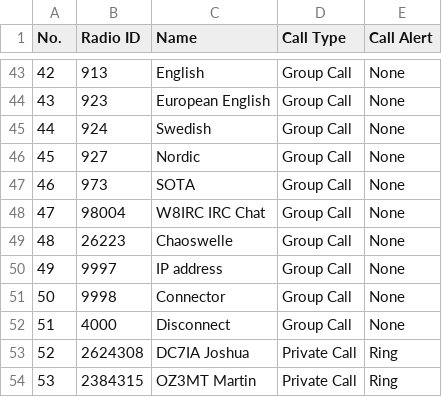
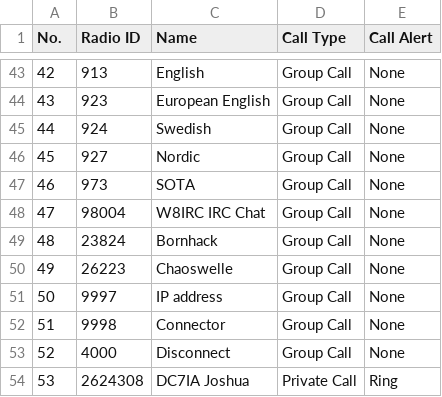
Before and after one commit to sm0rgm/at-d578uv, a CSV file: ContactTalkGroups.CSV, drawn as a sheet; only a part is shown, gaps mark what is left out; the shorter side is filled out with more unchanged rows; addresses are those after the commit; the diff names each change by its address in the sheet, - before the commit and + after, or states it on an @@ line.

```diff
--- a/ContactTalkGroups.CSV
+++ b/ContactTalkGroups.CSV
+row 49: 48 | 23824 | Bornhack | Group Call | None
@@ column A (No.) renumbered from row 50 down @@
```
Also changed, not shown: Channel.CSV, DigitalContactList.CSV, 5 other files.
